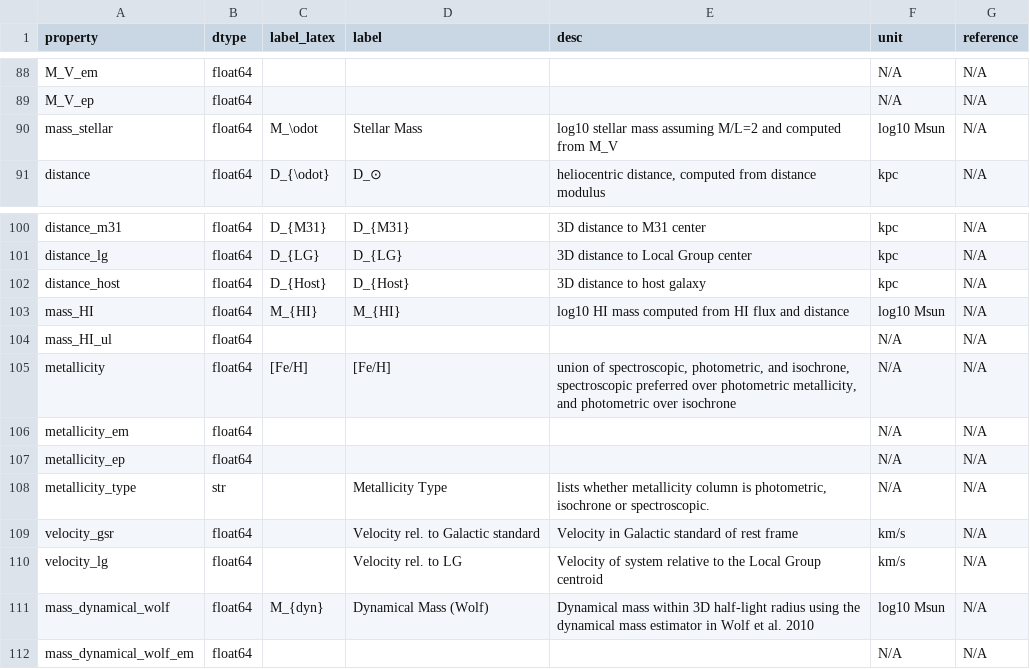
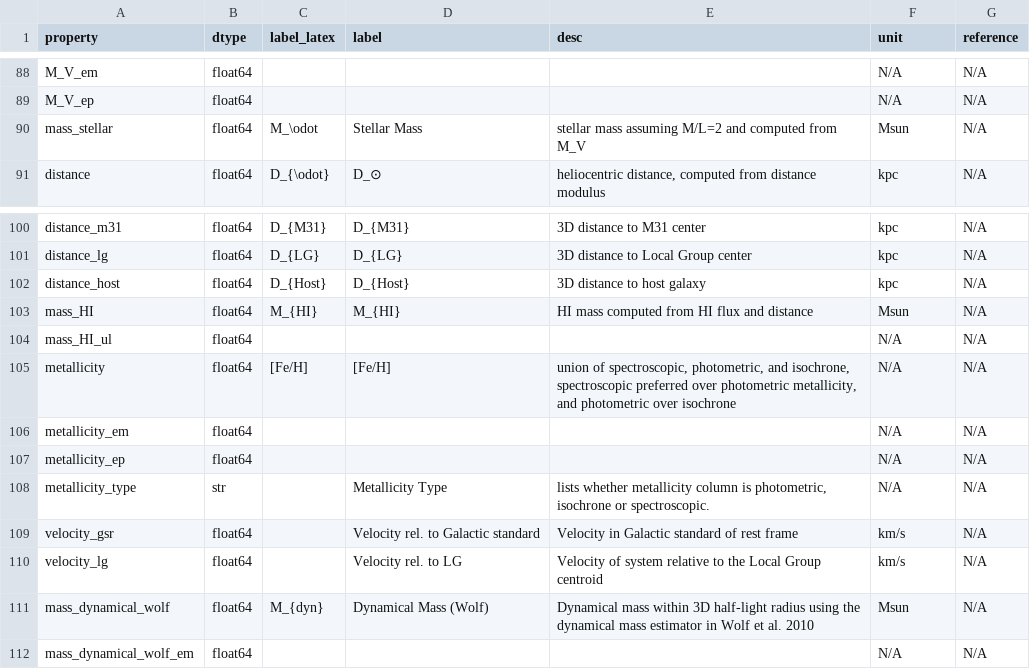
Before and after one commit to kgozman6159/lvd-interactive, a CSV file: table_descriptions.csv, drawn as a sheet; only a part is shown, gaps mark what is left out.

```diff
--- a/table_descriptions.csv
+++ b/table_descriptions.csv
@@ -89,3 +89,3 @@ M_V_em,float64,,,,N/A,N/A
 M_V_ep,float64,,,,N/A,N/A
-mass_stellar,float64,M_\odot,Stellar Mass,log10 stellar mass assuming M/L=2 and computed from M_V,log10 Msun,N/A
+mass_stellar,float64,M_\odot,Stellar Mass,stellar mass assuming M/L=2 and computed from M_V,Msun,N/A
 distance,float64,D_{\odot},D_⊙,"heliocentric distance, computed from distance modulus",kpc,N/A
@@ -102,3 +102,3 @@ distance_lg,float64,D_{LG},D_{LG},3D distance to Local Group center,kpc,N/A
 distance_host,float64,D_{Host},D_{Host},3D distance to host galaxy,kpc,N/A
-mass_HI,float64,M_{HI},M_{HI},log10 HI mass computed from HI flux and distance,log10 Msun,N/A
+mass_HI,float64,M_{HI},M_{HI},HI mass computed from HI flux and distance,Msun,N/A
 mass_HI_ul,float64,,,,N/A,N/A
@@ -110,3 +110,3 @@ velocity_gsr,float64,,Velocity rel. to Galactic standard,Velocity in Galactic st
 velocity_lg,float64,,Velocity rel. to LG,Velocity of system relative to the Local Group centroid,km/s,N/A
-mass_dynamical_wolf,float64,M_{dyn},Dynamical Mass (Wolf),Dynamical mass within 3D half-light radius using the dynamical mass estimator in Wolf et al. 2010,log10 Msun,N/A
+mass_dynamical_wolf,float64,M_{dyn},Dynamical Mass (Wolf),Dynamical mass within 3D half-light radius using the dynamical mass estimator in Wolf et al. 2010,Msun,N/A
 mass_dynamical_wolf_em,float64,,,,N/A,N/A
```
Also changed, not shown: 1 other file.
